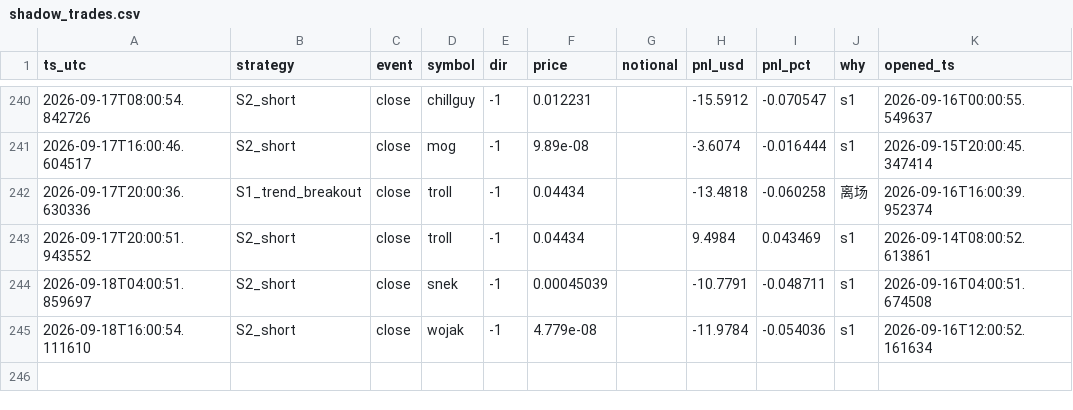
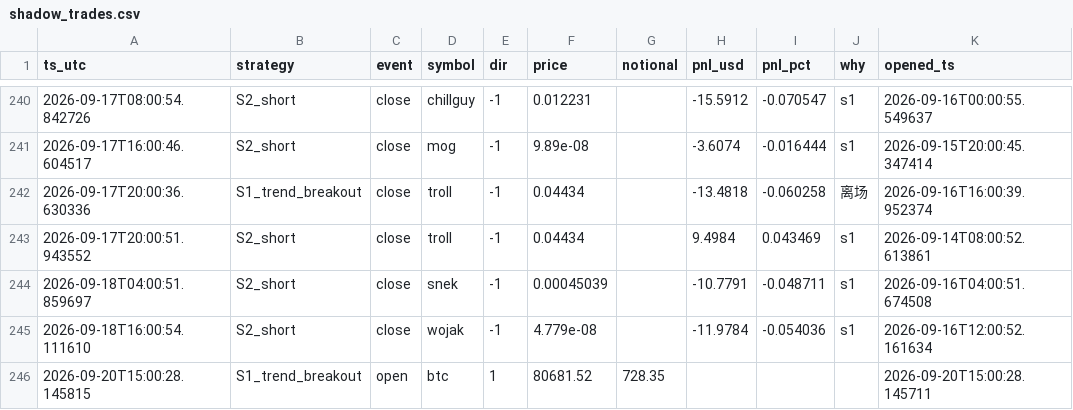
Before and after one commit to cecily626-crypto/claude-trading-bot-v1, a CSV file: shadow_trades.csv, drawn as a sheet; only a part is shown, gaps mark what is left out.

```diff
--- a/shadow_trades.csv
+++ b/shadow_trades.csv
@@ -245 +245,2 @@ ts_utc,strategy,event,symbol,dir,price,notional,pnl_usd,pnl_pct,why,opened_ts
 2026-09-18T16:00:54.111610,S2_short,close,wojak,-1,4.779e-08,,-11.9784,-0.054036,s1,2026-09-16T12:00:52.161634
+2026-09-20T15:00:28.145815,S1_trend_breakout,open,btc,1,80681.52,728.35,,,,2026-09-20T15:00:28.145711
```
Also changed, not shown: 2 other files.
